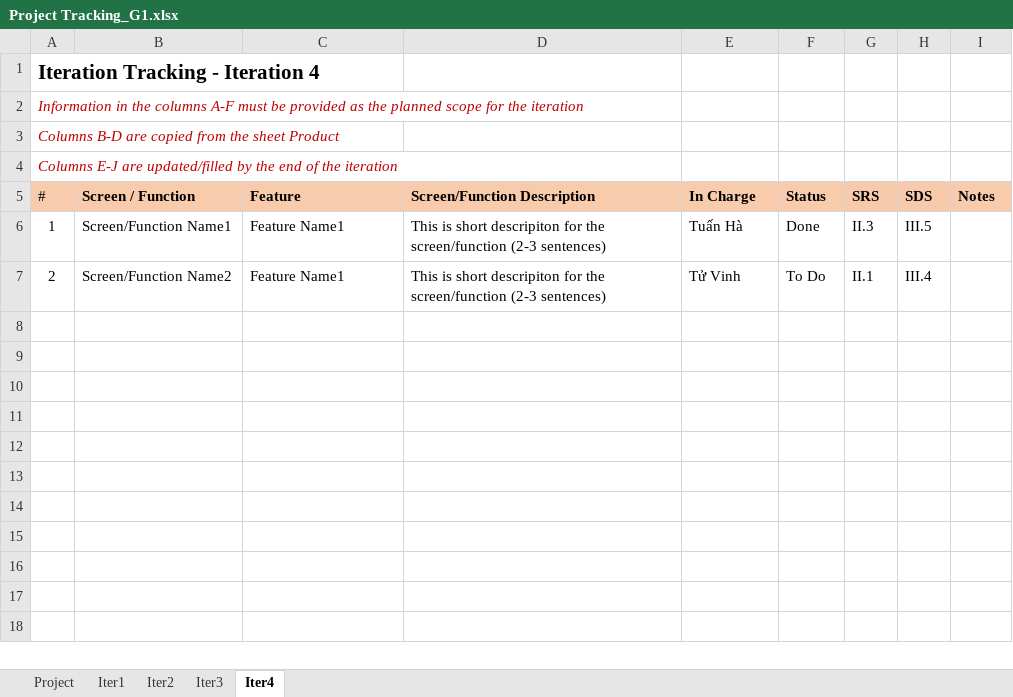
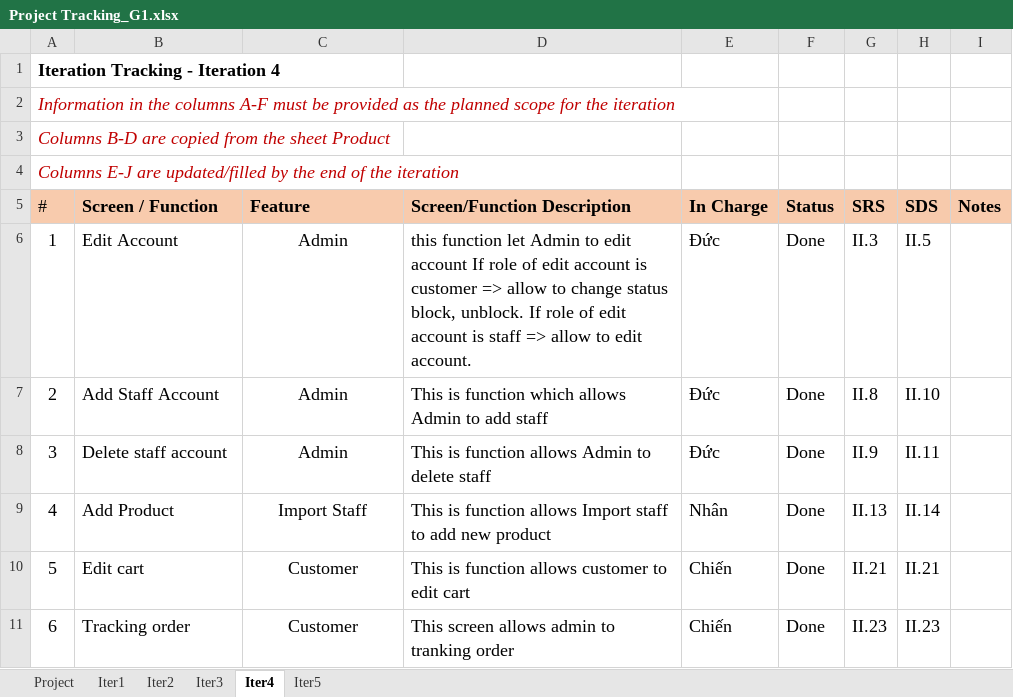
Before and after one commit to duc123456/SWPP, an Excel workbook: Project Tracking_G1.xlsx, sheet Iter4, drawn as a sheet; values as stored, in another font and other column widths than the file's, no borders; the diff names each change by its address in the sheet, - before the commit and + after, or states it on an @@ line.

```diff
--- a/Project Tracking_G1.xlsx (sheet Iter4)
+++ b/Project Tracking_G1.xlsx (sheet Iter4)
+sheet tab: Iter5
@@ A1 text size: smaller @@
@@ A2:A4 text size: larger @@
@@ A5:I5 text size: larger @@
@@ A6:H7 text size: larger @@
-B6 (Screen / Function): Screen/Function Name1
+B6 (Screen / Function): Edit Account
-C6:C7 (Feature): Feature Name1
+C6:C7 (Feature): Admin
-C6:C7 alignment: left
+C6:C7 alignment: center
-D6 (Screen/Function Description): This is short descripiton for the screen/function (2-3 sentences)
+D6 (Screen/Function Description): this function let Admin to edit account If role of edit account is customer => allow to change status block, unblock. If role of edit account is staff => allow to edit account.
-E6 (In Charge): Tuấn Hà
+E6 (In Charge): Đức
-H6 (SDS): III.5
+H6 (SDS): II.5
-B7 (Screen / Function): Screen/Function Name2
+B7 (Screen / Function): Add Staff Account
-D7 (Screen/Function Description): This is short descripiton for the screen/function (2-3 sentences)
+D7 (Screen/Function Description): This is function which allows Admin to add staff
-E7 (In Charge): Tử Vinh
+E7 (In Charge): Đức
-F7 (Status): To Do
+F7 (Status): Done
-G7 (SRS): II.1
+G7 (SRS): II.8
-H7 (SDS): III.4
+H7 (SDS): II.10
+row 8: 3 | Delete staff account | Admin | This is function allows Admin to delete staff | Đức | Done | II.9 | II.11
+row 9: 4 | Add Product | Import Staff | This is function allows Import staff to add new product | Nhân | Done | II.13 | II.14
+row 10: 5 | Edit cart | Customer | This is function allows customer to edit cart | Chiến | Done | II.21 | II.21
+row 11: 6 | Tracking order | Customer | This screen allows admin to tranking order | Chiến | Done | II.23 | II.23
```
Also changed, not shown: sheet Project, sheet Iter3, sheet Iter2, sheet Iter1, formulas that keep their value, Issues Report_G1.xlsx, 6 other files.
